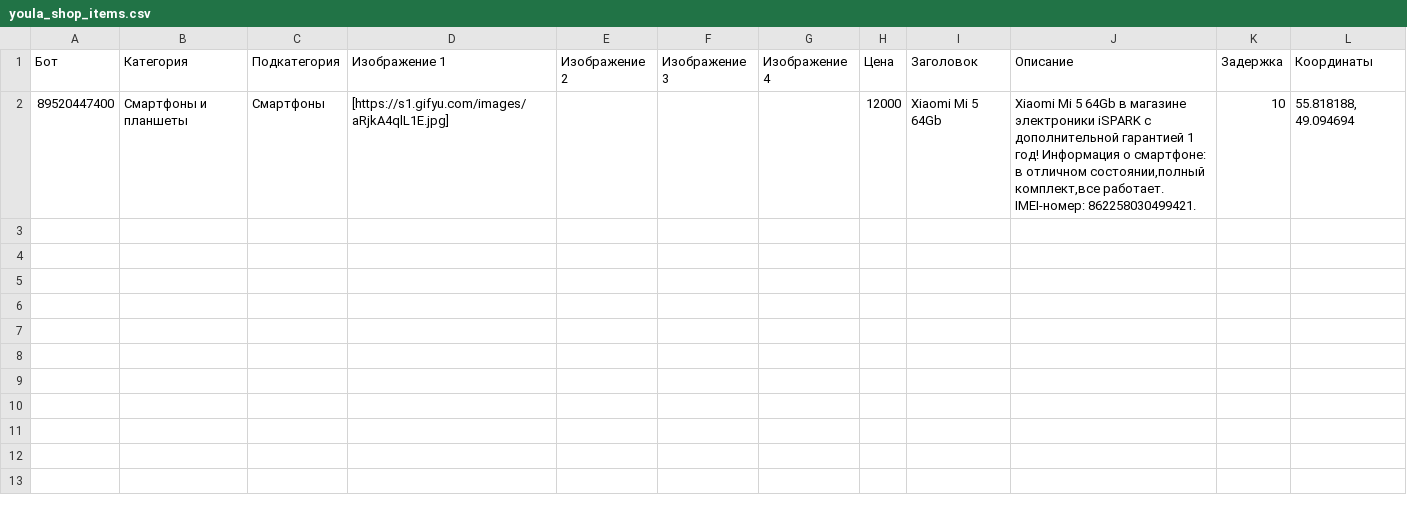
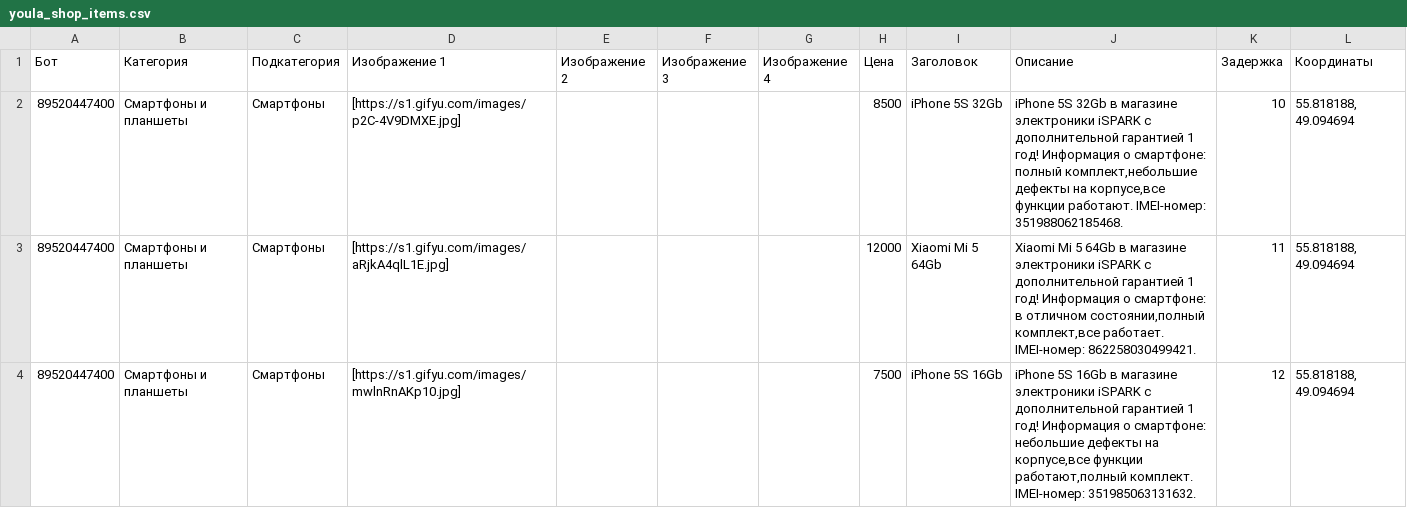
Before and after one commit to bav735/EKZ, a CSV file: Output/Avito/youla_shop_items.csv, drawn as a sheet.

Commit message:
updateads 05/23/2018 18:47:42

```diff
--- a/Output/Avito/youla_shop_items.csv
+++ b/Output/Avito/youla_shop_items.csv
@@ -1,2 +1,4 @@
 Бот;Категория;Подкатегория;Изображение 1;Изображение 2;Изображение 3;Изображение 4;Цена;Заголовок;Описание;Задержка;Координаты
-89520447400;Смартфоны и планшеты;Смартфоны;[https://s1.gifyu.com/images/aRjkA4qlL1E.jpg];;;;12000;Xiaomi Mi 5 64Gb;Xiaomi Mi 5 64Gb в магазине электроники iSPARK с дополнительной гарантией 1 год! Информация о смартфоне: в отличном состоянии,полный комплект,все работает. IMEI-номер: 862258030499421.;10;55.818188, 49.094694
+89520447400;Смартфоны и планшеты;Смартфоны;[https://s1.gifyu.com/images/p2C-4V9DMXE.jpg];;;;8500;iPhone 5S 32Gb;iPhone 5S 32Gb в магазине электроники iSPARK с дополнительной гарантией 1 год! Информация о смартфоне: полный комплект,небольшие дефекты на корпусе,все функции работают. IMEI-номер: 351988062185468.;10;55.818188, 49.094694
+89520447400;Смартфоны и планшеты;Смартфоны;[https://s1.gifyu.com/images/aRjkA4qlL1E.jpg];;;;12000;Xiaomi Mi 5 64Gb;Xiaomi Mi 5 64Gb в магазине электроники iSPARK с дополнительной гарантией 1 год! Информация о смартфоне: в отличном состоянии,полный комплект,все работает. IMEI-номер: 862258030499421.;11;55.818188, 49.094694
+89520447400;Смартфоны и планшеты;Смартфоны;[https://s1.gifyu.com/images/mwlnRnAKp10.jpg];;;;7500;iPhone 5S 16Gb;iPhone 5S 16Gb в магазине электроники iSPARK с дополнительной гарантией 1 год! Информация о смартфоне: небольшие дефекты на корпусе,все функции работают,полный комплект. IMEI-номер: 351985063131632.;12;55.818188, 49.094694
```
